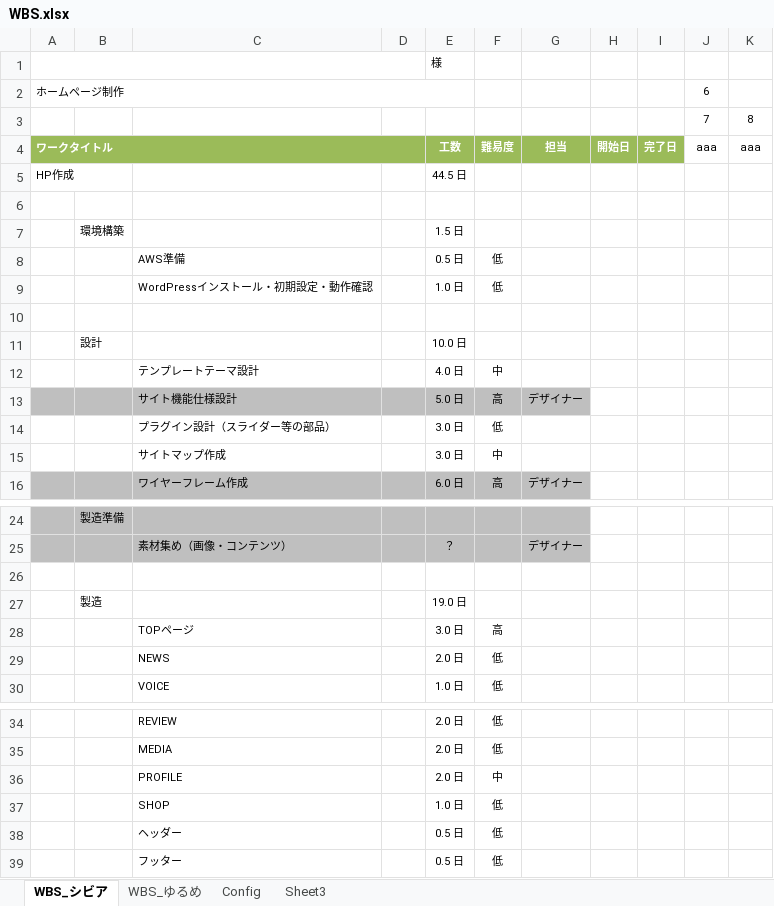
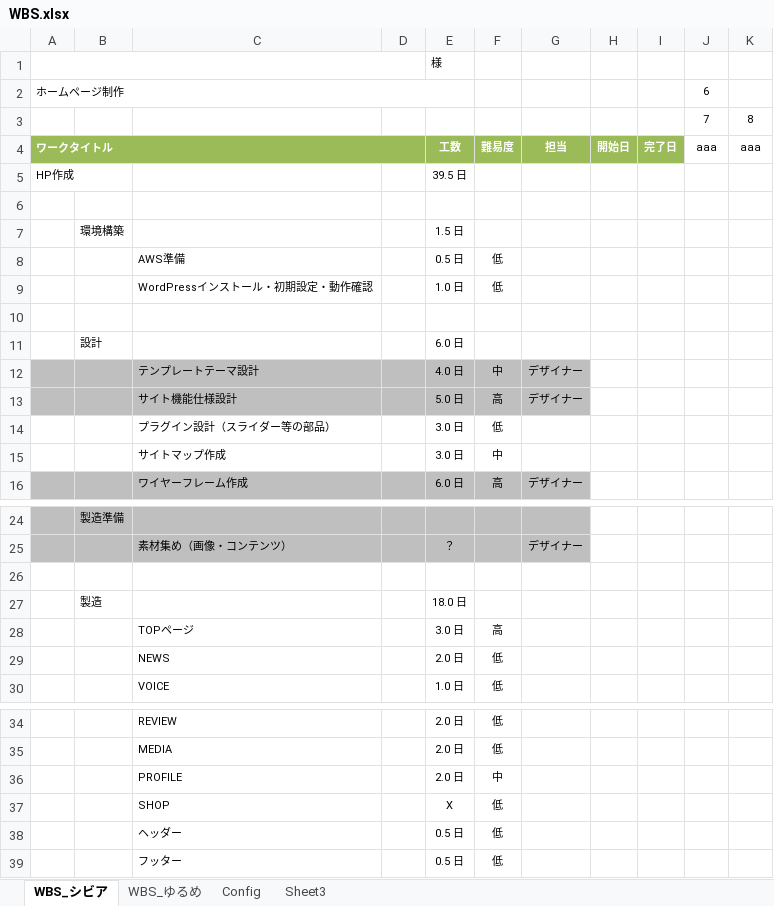
Before and after one commit to mnm-analytics/dev_web-site, an Excel workbook: doc/WBS.xlsx, sheet WBS_シビア, drawn as a sheet; only a part is shown, gaps mark what is left out; values as stored, in another font and other column widths than the file's, no borders; conditional formats not drawn; the diff names each change by its address in the sheet, - before the commit and + after, or states it on an @@ line.

```diff
--- a/doc/WBS.xlsx (sheet WBS_シビア)
+++ b/doc/WBS.xlsx (sheet WBS_シビア)
-E5: 44.5 日
+E5: 39.5 日
-E11: 10.0 日
+E11: 6.0 日
-A12:G12 fill: none
+A12:G12 fill: #BFBFBF
-G12: (empty)
+G12: デザイナー
-E27: 19.0 日
+E27: 18.0 日
-E37: 1.0 日
+E37: X
```
Also changed, not shown: sheet WBS_ゆるめ.
